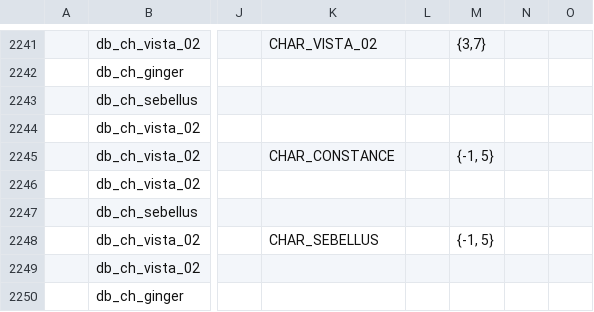
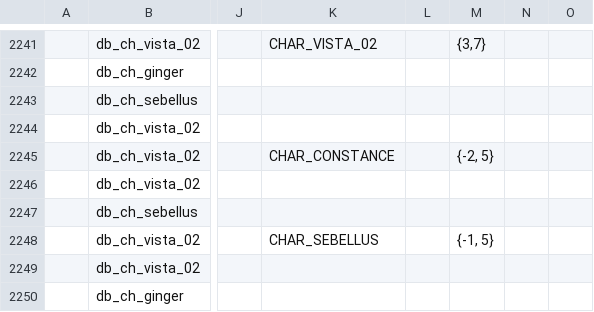
Before and after one commit to EHowardHill/GlassEyes, a TSV file: dialogue.tsv, drawn as a sheet; only a part is shown, gaps mark what is left out; the diff covers the shown part only; the diff names each change by its address in the sheet, - before the commit and + after, or states it on an @@ line.

```diff
--- a/dialogue.tsv
+++ b/dialogue.tsv
-M2245: {-1, 5}
+M2245: {-2, 5}
```
Also changed, not shown: 6 edited cells elsewhere in this file, 7 other files.
